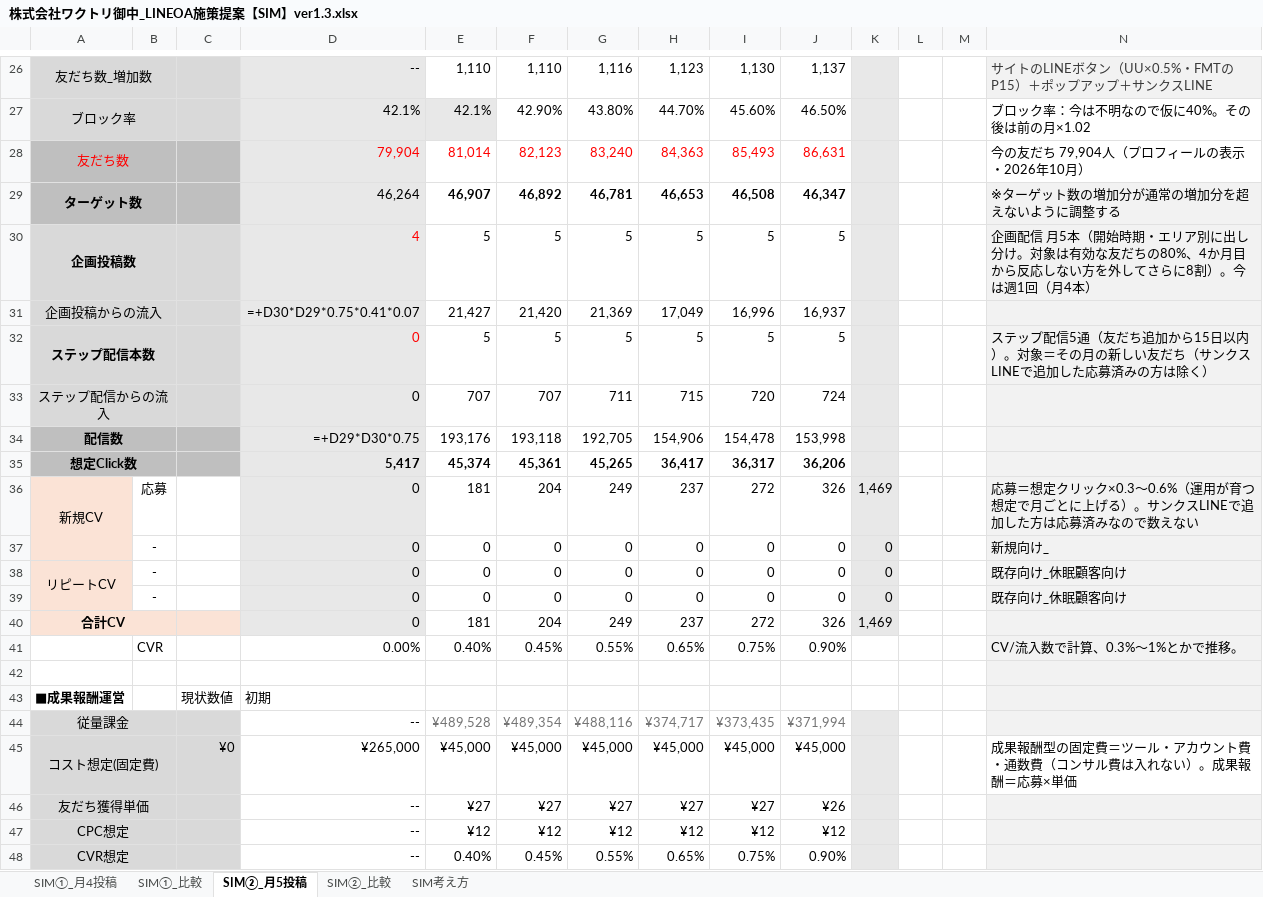
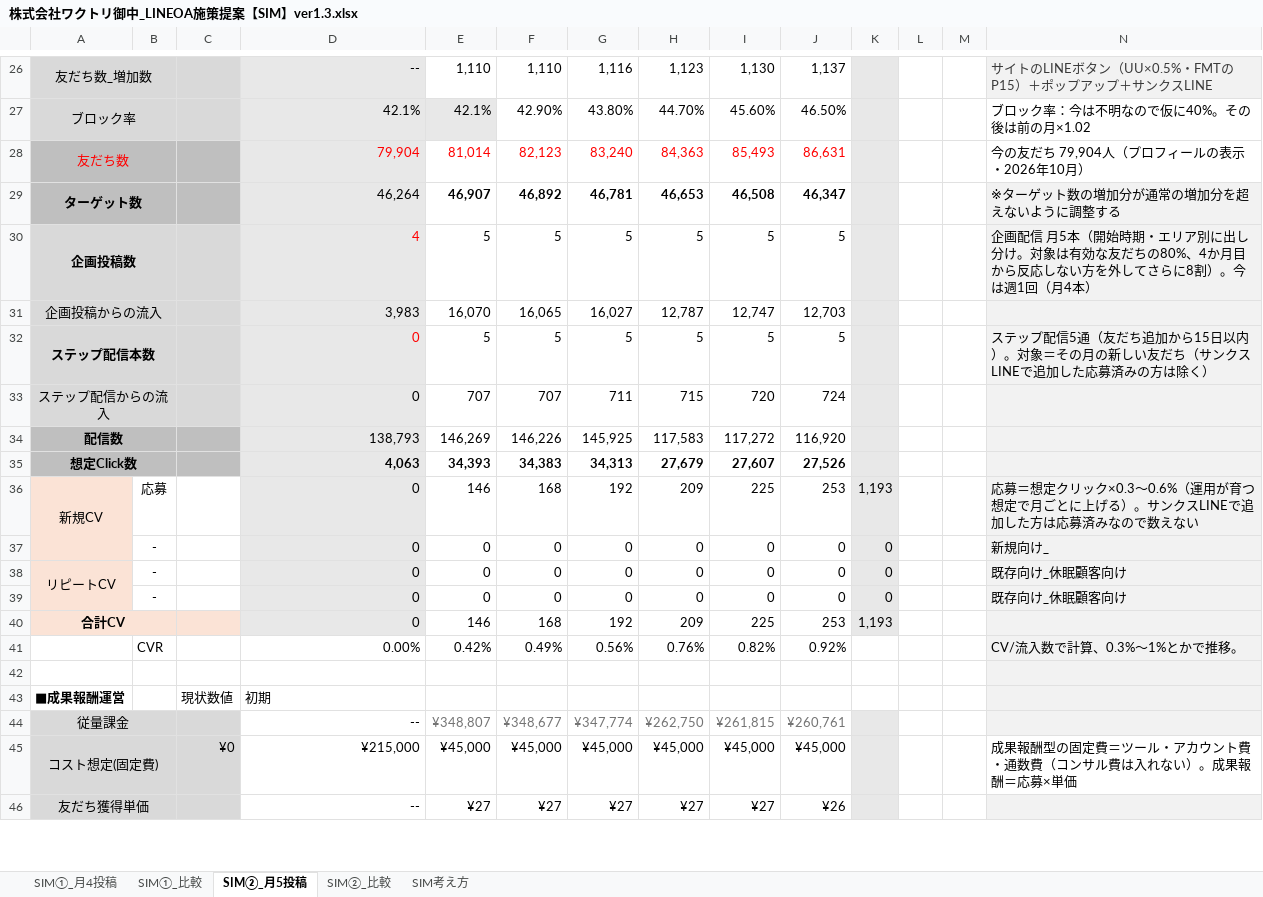
Before and after one commit to tonomura-r-dev/folder, an Excel workbook: 株式会社ワクトリ御中_LINEOA施策提案【SIM】ver1.3.xlsx, sheet SIM②_月5投稿, drawn as a sheet; only a part is shown, gaps mark what is left out; values as stored, in another font and other column widths than the file's, no borders; formulas without a stored value are shown as written; removed rows and columns are numbered as before the commit, all else as after; rows hold the shown columns only; the diff covers the shown part only; the diff names each change by its address in the sheet, - before the commit and + after, or states it on an @@ line.

```diff
--- a/株式会社ワクトリ御中_LINEOA施策提案【SIM】ver1.3.xlsx (sheet SIM②_月5投稿)
+++ b/株式会社ワクトリ御中_LINEOA施策提案【SIM】ver1.3.xlsx (sheet SIM②_月5投稿)
-row 31: 企画投稿からの流入 |  |  | =+D30*D29*0.75*0.41*0.07 | 21,427 | 21,420 | 21,369 | 17,049 | 16,996 | 16,937
+row 31: 企画投稿からの流入 |  |  | 3,983 | 16,070 | 16,065 | 16,027 | 12,787 | 12,747 | 12,703
-D34: =+D29*D30*0.75
+D34: 138,793
-E34: 193,176
+E34: 146,269
-F34: 193,118
+F34: 146,226
-G34: 192,705
+G34: 145,925
-H34: 154,906
+H34: 117,583
-I34: 154,478
+I34: 117,272
-J34: 153,998
+J34: 116,920
-D35: 5,417
+D35: 4,063
-E35: 45,374
+E35: 34,393
-F35: 45,361
+F35: 34,383
-G35: 45,265
+G35: 34,313
-H35: 36,417
+H35: 27,679
-I35: 36,317
+I35: 27,607
-J35: 36,206
+J35: 27,526
-E36: 181
+E36: 146
-F36: 204
+F36: 168
-G36: 249
+G36: 192
-H36: 237
+H36: 209
-I36: 272
+I36: 225
-J36: 326
+J36: 253
-K36: 1,469
+K36: 1,193
-row 40: 合計CV |  |  | 0 | 181 | 204 | 249 | 237 | 272 | 326 | 1,469
-row 41:  | CVR |  | 0.00% | 0.40% | 0.45% | 0.55% | 0.65% | 0.75% | 0.90% |  |  |  | CV/流入数で計算、0.3%〜1%とかで推移。
+row 40: 合計CV |  |  | 0 | 146 | 168 | 192 | 209 | 225 | 253 | 1,193
+row 41:  | CVR |  | 0.00% | 0.42% | 0.49% | 0.56% | 0.76% | 0.82% | 0.92% |  |  |  | CV/流入数で計算、0.3%〜1%とかで推移。
-row 44: 従量課金 |  |  | -- | ¥489,528 | ¥489,354 | ¥488,116 | ¥374,717 | ¥373,435 | ¥371,994
+row 44: 従量課金 |  |  | -- | ¥348,807 | ¥348,677 | ¥347,774 | ¥262,750 | ¥261,815 | ¥260,761
-D45: ¥265,000
+D45: ¥215,000
-row 47: CPC想定 |  |  | -- | ¥12 | ¥12 | ¥12 | ¥12 | ¥12 | ¥12
-row 48: CVR想定 |  |  | -- | 0.40% | 0.45% | 0.55% | 0.65% | 0.75% | 0.90%
```
Also changed, not shown: 6 added rows and 4 removed rows elsewhere in this sheet, sheet SIM①_月4投稿, sheet SIM②_比較, sheet SIM①_比較, hidden cells, 2 other files.
